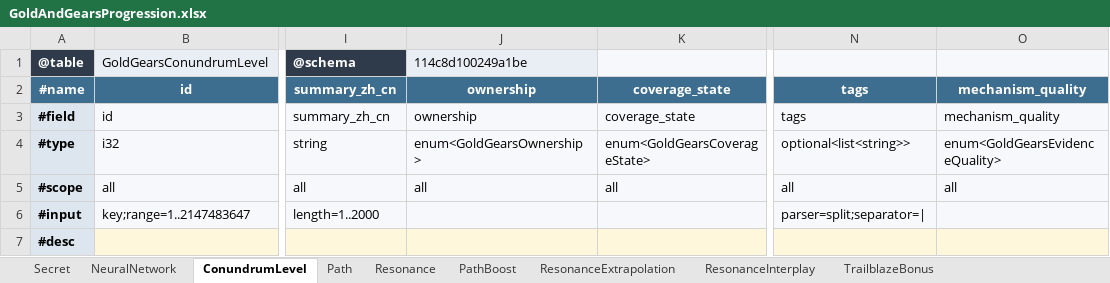
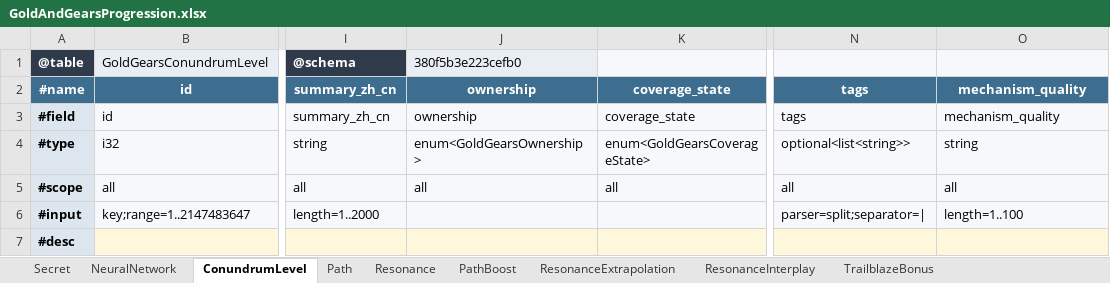
Before and after one commit to realm-labs/starclock, an Excel workbook: config/gold-and-gears-generated/templates/GoldAndGearsProgression.xlsx, sheet ConundrumLevel, drawn as a sheet; only a part is shown, gaps mark what is left out; values as stored, in another font and other column widths than the file's, no borders; the diff names each change by its address in the sheet, - before the commit and + after, or states it on an @@ line.

```diff
--- a/config/gold-and-gears-generated/templates/GoldAndGearsProgression.xlsx (sheet ConundrumLevel)
+++ b/config/gold-and-gears-generated/templates/GoldAndGearsProgression.xlsx (sheet ConundrumLevel)
-J1: 114c8d100249a1be
+J1: 380f5b3e223cefb0
-O4: enum<GoldGearsEvidenceQuality>
+O4: string
-O6: (empty)
+O6: length=1..100
```
Also changed, not shown: sheet ResonanceExtrapolation, sheet NeuralNetwork, config/gold-and-gears-generated/templates/GoldAndGears.xlsx, config/gold-and-gears-generated/templates/GoldAndGearsContent.xlsx, 29 other files.
